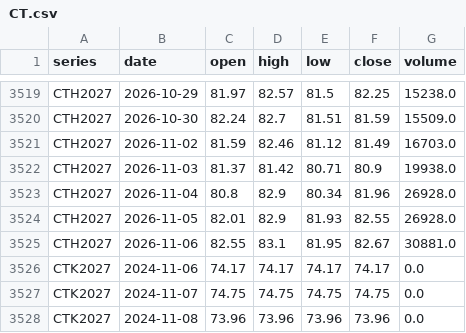
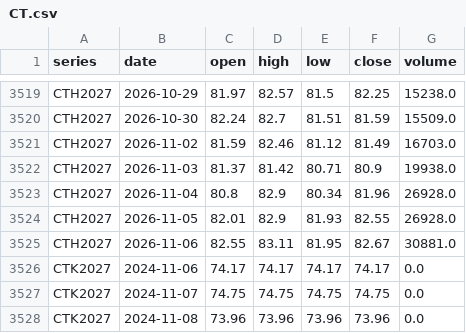
Before and after one commit to BMR-Com/Brazil--trade, a CSV file: data/ohlc/CT.csv, drawn as a sheet; only a part is shown, gaps mark what is left out.

Commit message:
data: softs COT, closes, briefs 2026-11-07

```diff
--- a/data/ohlc/CT.csv
+++ b/data/ohlc/CT.csv
@@ -3524,3 +3524,3 @@ CTH2027,2026-11-04,80.8,82.9,80.34,81.96,26928.0
 CTH2027,2026-11-05,82.01,82.9,81.93,82.55,26928.0
-CTH2027,2026-11-06,82.55,83.1,81.95,82.67,30881.0
+CTH2027,2026-11-06,82.55,83.11,81.95,82.67,30881.0
 CTK2027,2024-11-06,74.17,74.17,74.17,74.17,0.0
```
Also changed, not shown: data/ohlc/KC.csv, data/ohlc/SB.csv, 14 other files.
